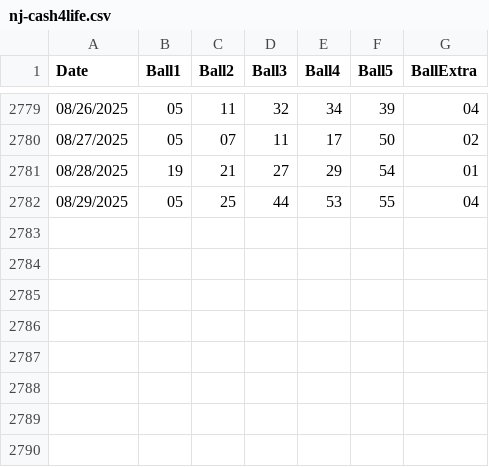
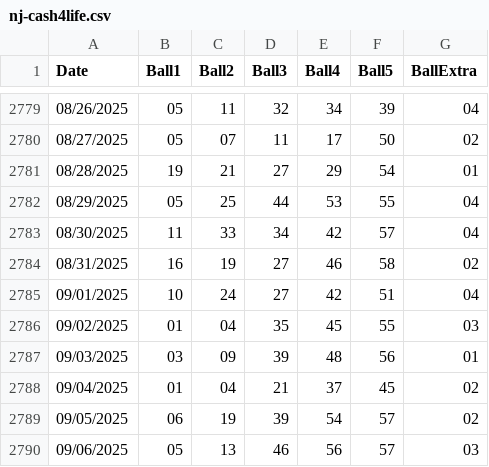
Before and after one commit to Sageth/LotteryML, a CSV file: NJ_Cash4Life/source/nj-cash4life.csv, drawn as a sheet; only a part is shown, gaps mark what is left out; the diff names each change by its address in the sheet, - before the commit and + after, or states it on an @@ line.

```diff
--- a/NJ_Cash4Life/source/nj-cash4life.csv
+++ b/NJ_Cash4Life/source/nj-cash4life.csv
+row 2783: 08/30/2025 | 11 | 33 | 34 | 42 | 57 | 04
+row 2784: 08/31/2025 | 16 | 19 | 27 | 46 | 58 | 02
+row 2785: 09/01/2025 | 10 | 24 | 27 | 42 | 51 | 04
+row 2786: 09/02/2025 | 01 | 04 | 35 | 45 | 55 | 03
+row 2787: 09/03/2025 | 03 | 09 | 39 | 48 | 56 | 01
+row 2788: 09/04/2025 | 01 | 04 | 21 | 37 | 45 | 02
+row 2789: 09/05/2025 | 06 | 19 | 39 | 54 | 57 | 02
+row 2790: 09/06/2025 | 05 | 13 | 46 | 56 | 57 | 03
```
Also changed, not shown: Megamillions/source/megamillions.csv, NJ_Cash5/source/nj-cash5.csv, 2 other files.
